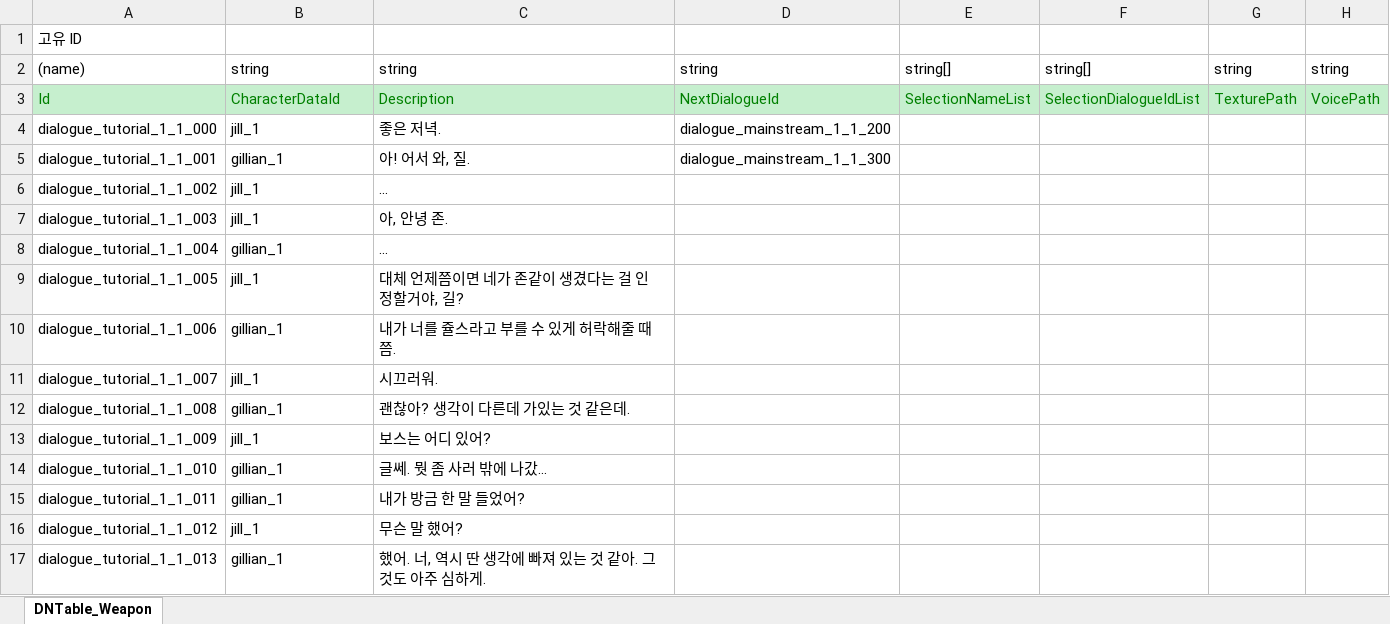
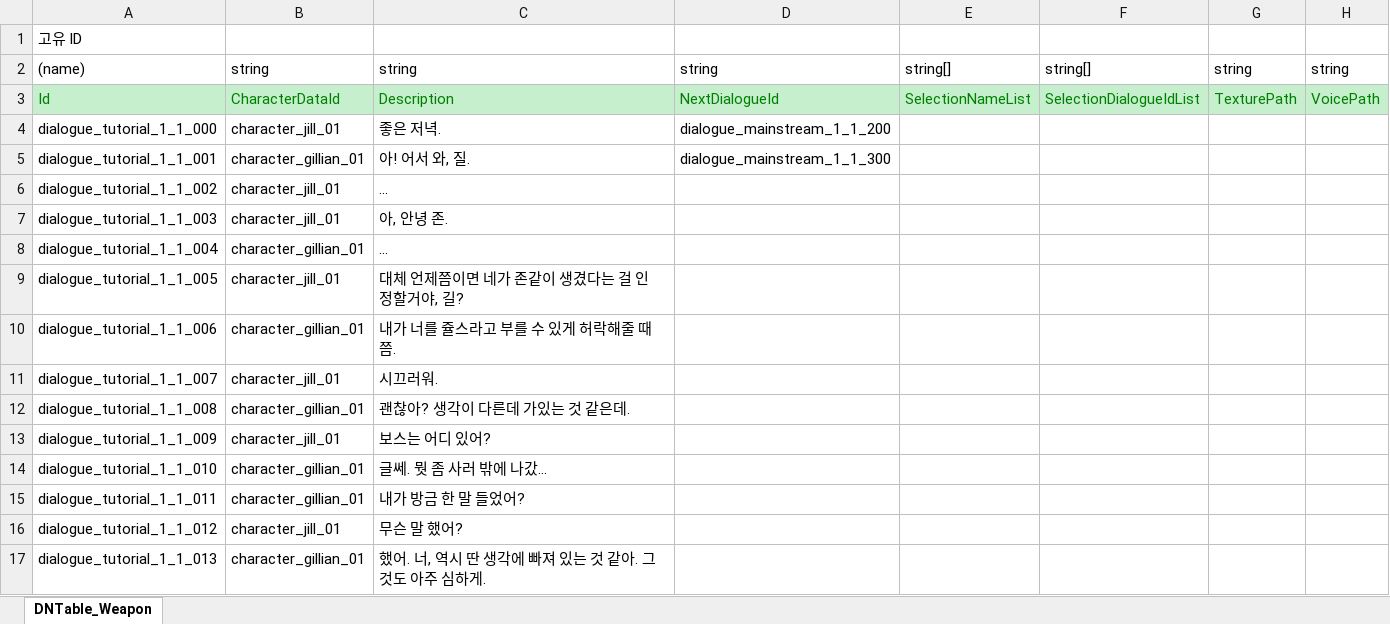
Before and after one commit to TheRainTheRain/2DMainProject, an Excel workbook: JsonConverter/ExcelFiles/MainDialogue.xlsx, sheet DNTable_Weapon, drawn as a sheet; only a part is shown; values as stored, in another font and other column widths than the file's, no borders; the diff covers the shown part only; the diff names each change by its address in the sheet, - before the commit and + after, or states it on an @@ line.

```diff
--- a/JsonConverter/ExcelFiles/MainDialogue.xlsx (sheet DNTable_Weapon)
+++ b/JsonConverter/ExcelFiles/MainDialogue.xlsx (sheet DNTable_Weapon)
-B4: jill_1
+B4: character_jill_01
-B5: gillian_1
+B5: character_gillian_01
-B6:B7: jill_1
+B6:B7: character_jill_01
-B8: gillian_1
+B8: character_gillian_01
-B9: jill_1
+B9: character_jill_01
-B10: gillian_1
+B10: character_gillian_01
-B11: jill_1
+B11: character_jill_01
-B12: gillian_1
+B12: character_gillian_01
-B13: jill_1
+B13: character_jill_01
-B14:B15: gillian_1
+B14:B15: character_gillian_01
-B16: jill_1
+B16: character_jill_01
-B17: gillian_1
+B17: character_gillian_01
```
Also changed, not shown: 31 edited cells elsewhere in this sheet, JsonConverter/ExcelFiles/Character.xlsx, JsonConverter/ExcelFiles/CocktailRecipe.xlsx, 14 other files.
